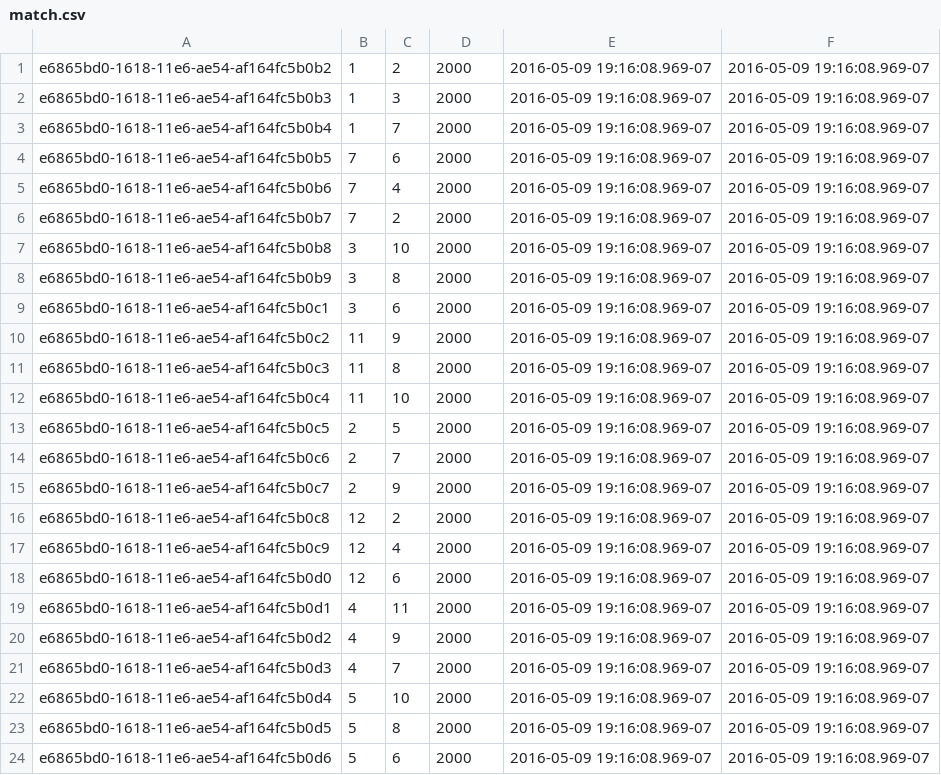
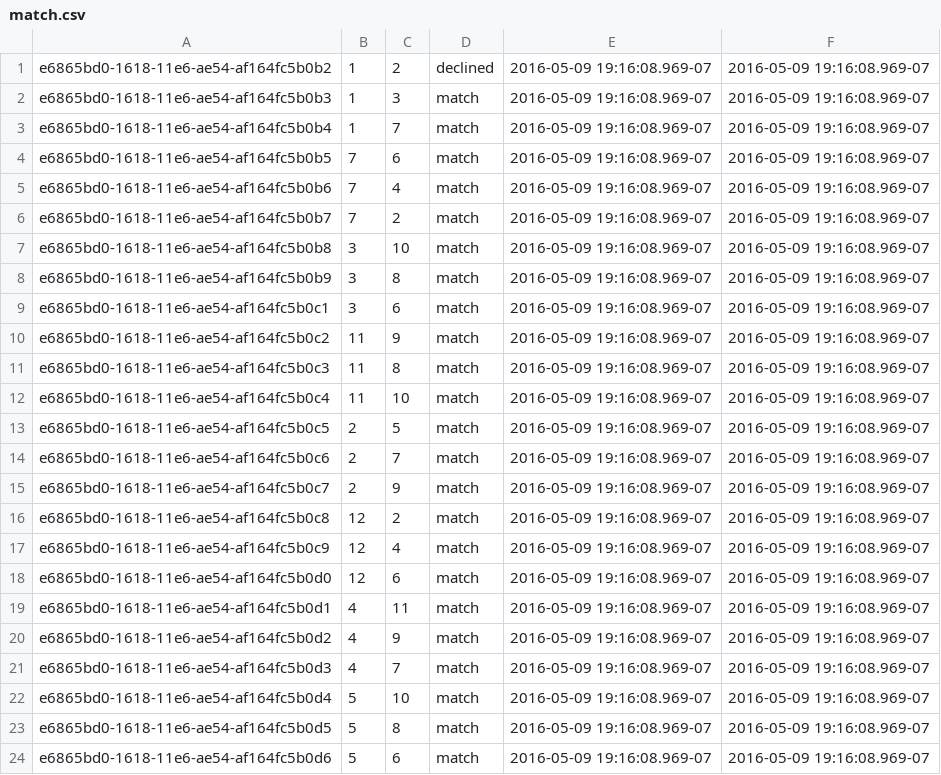
Before and after one commit to lauracurley/cosmicServer, a CSV file: database/dummydata/match.csv, drawn as a sheet.

```diff
--- a/database/dummydata/match.csv
+++ b/database/dummydata/match.csv
@@ -1,24 +1,24 @@
-e6865bd0-1618-11e6-ae54-af164fc5b0b2,1,2,2000,2016-05-09 19:16:08.969-07,2016-05-09 19:16:08.969-07
-e6865bd0-1618-11e6-ae54-af164fc5b0b3,1,3,2000,2016-05-09 19:16:08.969-07,2016-05-09 19:16:08.969-07
-e6865bd0-1618-11e6-ae54-af164fc5b0b4,1,7,2000,2016-05-09 19:16:08.969-07,2016-05-09 19:16:08.969-07
-e6865bd0-1618-11e6-ae54-af164fc5b0b5,7,6,2000,2016-05-09 19:16:08.969-07,2016-05-09 19:16:08.969-07
-e6865bd0-1618-11e6-ae54-af164fc5b0b6,7,4,2000,2016-05-09 19:16:08.969-07,2016-05-09 19:16:08.969-07
-e6865bd0-1618-11e6-ae54-af164fc5b0b7,7,2,2000,2016-05-09 19:16:08.969-07,2016-05-09 19:16:08.969-07
-e6865bd0-1618-11e6-ae54-af164fc5b0b8,3,10,2000,2016-05-09 19:16:08.969-07,2016-05-09 19:16:08.969-07
-e6865bd0-1618-11e6-ae54-af164fc5b0b9,3,8,2000,2016-05-09 19:16:08.969-07,2016-05-09 19:16:08.969-07
-e6865bd0-1618-11e6-ae54-af164fc5b0c1,3,6,2000,2016-05-09 19:16:08.969-07,2016-05-09 19:16:08.969-07
-e6865bd0-1618-11e6-ae54-af164fc5b0c2,11,9,2000,2016-05-09 19:16:08.969-07,2016-05-09 19:16:08.969-07
-e6865bd0-1618-11e6-ae54-af164fc5b0c3,11,8,2000,2016-05-09 19:16:08.969-07,2016-05-09 19:16:08.969-07
-e6865bd0-1618-11e6-ae54-af164fc5b0c4,11,10,2000,2016-05-09 19:16:08.969-07,2016-05-09 19:16:08.969-07
-e6865bd0-1618-11e6-ae54-af164fc5b0c5,2,5,2000,2016-05-09 19:16:08.969-07,2016-05-09 19:16:08.969-07
-e6865bd0-1618-11e6-ae54-af164fc5b0c6,2,7,2000,2016-05-09 19:16:08.969-07,2016-05-09 19:16:08.969-07
-e6865bd0-1618-11e6-ae54-af164fc5b0c7,2,9,2000,2016-05-09 19:16:08.969-07,2016-05-09 19:16:08.969-07
-e6865bd0-1618-11e6-ae54-af164fc5b0c8,12,2,2000,2016-05-09 19:16:08.969-07,2016-05-09 19:16:08.969-07
-e6865bd0-1618-11e6-ae54-af164fc5b0c9,12,4,2000,2016-05-09 19:16:08.969-07,2016-05-09 19:16:08.969-07
-e6865bd0-1618-11e6-ae54-af164fc5b0d0,12,6,2000,2016-05-09 19:16:08.969-07,2016-05-09 19:16:08.969-07
-e6865bd0-1618-11e6-ae54-af164fc5b0d1,4,11,2000,2016-05-09 19:16:08.969-07,2016-05-09 19:16:08.969-07
-e6865bd0-1618-11e6-ae54-af164fc5b0d2,4,9,2000,2016-05-09 19:16:08.969-07,2016-05-09 19:16:08.969-07
-e6865bd0-1618-11e6-ae54-af164fc5b0d3,4,7,2000,2016-05-09 19:16:08.969-07,2016-05-09 19:16:08.969-07
-e6865bd0-1618-11e6-ae54-af164fc5b0d4,5,10,2000,2016-05-09 19:16:08.969-07,2016-05-09 19:16:08.969-07
-e6865bd0-1618-11e6-ae54-af164fc5b0d5,5,8,2000,2016-05-09 19:16:08.969-07,2016-05-09 19:16:08.969-07
-e6865bd0-1618-11e6-ae54-af164fc5b0d6,5,6,2000,2016-05-09 19:16:08.969-07,2016-05-09 19:16:08.969-07
+e6865bd0-1618-11e6-ae54-af164fc5b0b2,1,2,declined,2016-05-09 19:16:08.969-07,2016-05-09 19:16:08.969-07
+e6865bd0-1618-11e6-ae54-af164fc5b0b3,1,3,match,2016-05-09 19:16:08.969-07,2016-05-09 19:16:08.969-07
+e6865bd0-1618-11e6-ae54-af164fc5b0b4,1,7,match,2016-05-09 19:16:08.969-07,2016-05-09 19:16:08.969-07
+e6865bd0-1618-11e6-ae54-af164fc5b0b5,7,6,match,2016-05-09 19:16:08.969-07,2016-05-09 19:16:08.969-07
+e6865bd0-1618-11e6-ae54-af164fc5b0b6,7,4,match,2016-05-09 19:16:08.969-07,2016-05-09 19:16:08.969-07
+e6865bd0-1618-11e6-ae54-af164fc5b0b7,7,2,match,2016-05-09 19:16:08.969-07,2016-05-09 19:16:08.969-07
+e6865bd0-1618-11e6-ae54-af164fc5b0b8,3,10,match,2016-05-09 19:16:08.969-07,2016-05-09 19:16:08.969-07
+e6865bd0-1618-11e6-ae54-af164fc5b0b9,3,8,match,2016-05-09 19:16:08.969-07,2016-05-09 19:16:08.969-07
+e6865bd0-1618-11e6-ae54-af164fc5b0c1,3,6,match,2016-05-09 19:16:08.969-07,2016-05-09 19:16:08.969-07
+e6865bd0-1618-11e6-ae54-af164fc5b0c2,11,9,match,2016-05-09 19:16:08.969-07,2016-05-09 19:16:08.969-07
+e6865bd0-1618-11e6-ae54-af164fc5b0c3,11,8,match,2016-05-09 19:16:08.969-07,2016-05-09 19:16:08.969-07
+e6865bd0-1618-11e6-ae54-af164fc5b0c4,11,10,match,2016-05-09 19:16:08.969-07,2016-05-09 19:16:08.969-07
+e6865bd0-1618-11e6-ae54-af164fc5b0c5,2,5,match,2016-05-09 19:16:08.969-07,2016-05-09 19:16:08.969-07
+e6865bd0-1618-11e6-ae54-af164fc5b0c6,2,7,match,2016-05-09 19:16:08.969-07,2016-05-09 19:16:08.969-07
+e6865bd0-1618-11e6-ae54-af164fc5b0c7,2,9,match,2016-05-09 19:16:08.969-07,2016-05-09 19:16:08.969-07
+e6865bd0-1618-11e6-ae54-af164fc5b0c8,12,2,match,2016-05-09 19:16:08.969-07,2016-05-09 19:16:08.969-07
+e6865bd0-1618-11e6-ae54-af164fc5b0c9,12,4,match,2016-05-09 19:16:08.969-07,2016-05-09 19:16:08.969-07
+e6865bd0-1618-11e6-ae54-af164fc5b0d0,12,6,match,2016-05-09 19:16:08.969-07,2016-05-09 19:16:08.969-07
+e6865bd0-1618-11e6-ae54-af164fc5b0d1,4,11,match,2016-05-09 19:16:08.969-07,2016-05-09 19:16:08.969-07
+e6865bd0-1618-11e6-ae54-af164fc5b0d2,4,9,match,2016-05-09 19:16:08.969-07,2016-05-09 19:16:08.969-07
+e6865bd0-1618-11e6-ae54-af164fc5b0d3,4,7,match,2016-05-09 19:16:08.969-07,2016-05-09 19:16:08.969-07
+e6865bd0-1618-11e6-ae54-af164fc5b0d4,5,10,match,2016-05-09 19:16:08.969-07,2016-05-09 19:16:08.969-07
+e6865bd0-1618-11e6-ae54-af164fc5b0d5,5,8,match,2016-05-09 19:16:08.969-07,2016-05-09 19:16:08.969-07
+e6865bd0-1618-11e6-ae54-af164fc5b0d6,5,6,match,2016-05-09 19:16:08.969-07,2016-05-09 19:16:08.969-07
```
Also changed, not shown: database/dummydata/fitness.csv, database/dummydata/profile.csv, 2 other files.
